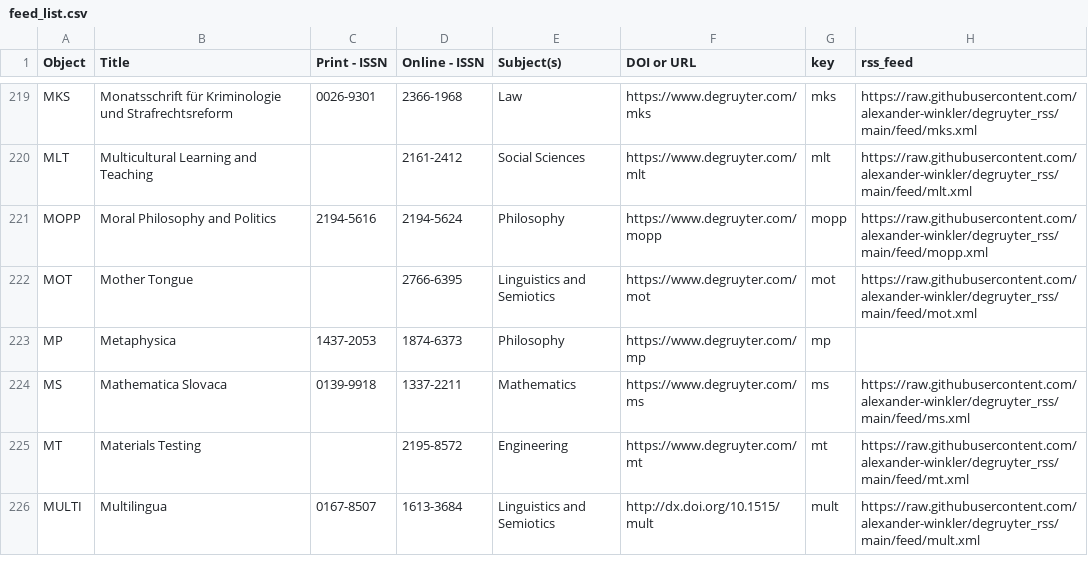
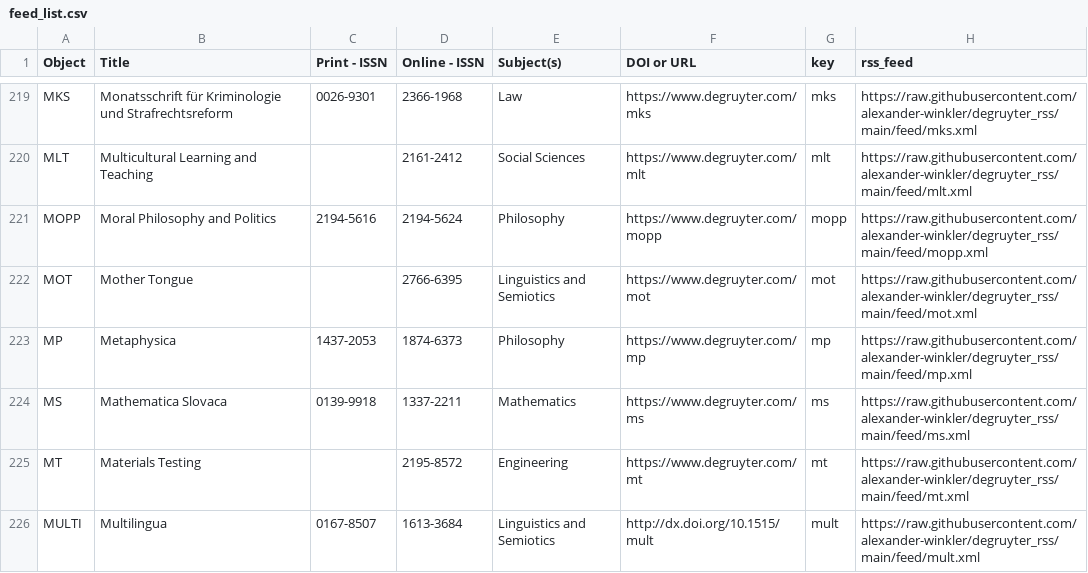
Before and after one commit to alexander-winkler/degruyter_rss, a CSV file: feed_list.csv, drawn as a sheet; only a part is shown, gaps mark what is left out.

Commit message:
Wed  3 Apr 04:06:38 CEST 2024

```diff
--- a/feed_list.csv
+++ b/feed_list.csv
@@ -222,3 +222,3 @@ MOPP,Moral Philosophy and Politics,2194-5616,2194-5624,Philosophy,https://www.de
 MOT,Mother Tongue, ,2766-6395,Linguistics and Semiotics,https://www.degruyter.com/mot,mot,https://raw.githubusercontent.com/alexander-winkler/degruyter_rss/main/feed/mot.xml
-MP,Metaphysica,1437-2053,1874-6373,Philosophy,https://www.degruyter.com/mp,mp,
+MP,Metaphysica,1437-2053,1874-6373,Philosophy,https://www.degruyter.com/mp,mp,https://raw.githubusercontent.com/alexander-winkler/degruyter_rss/main/feed/mp.xml
 MS,Mathematica Slovaca,0139-9918,1337-2211,Mathematics,https://www.degruyter.com/ms,ms,https://raw.githubusercontent.com/alexander-winkler/degruyter_rss/main/feed/ms.xml
```
